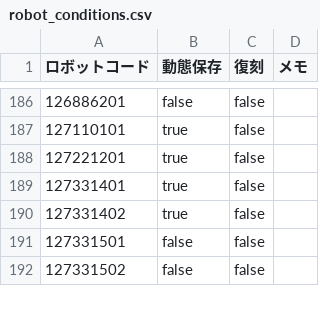
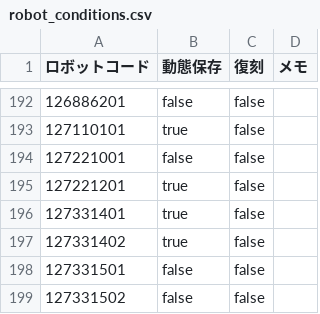
Before and after one commit to kosen-robocon-db/kosen-robocon-db, a CSV file: db/seeds/csv/robot_conditions.csv, drawn as a sheet; only a part is shown, gaps mark what is left out; the diff covers the shown part only; the diff names each change by its address in the sheet, - before the commit and + after, or states it on an @@ line.

```diff
--- a/db/seeds/csv/robot_conditions.csv
+++ b/db/seeds/csv/robot_conditions.csv
+row 194: 127221001 | false | false
```
Also changed, not shown: 6 added rows and 1 edited cell elsewhere in this file, db/seeds/csv/game_details.csv, db/seeds/csv/games.csv, 3 other files.
